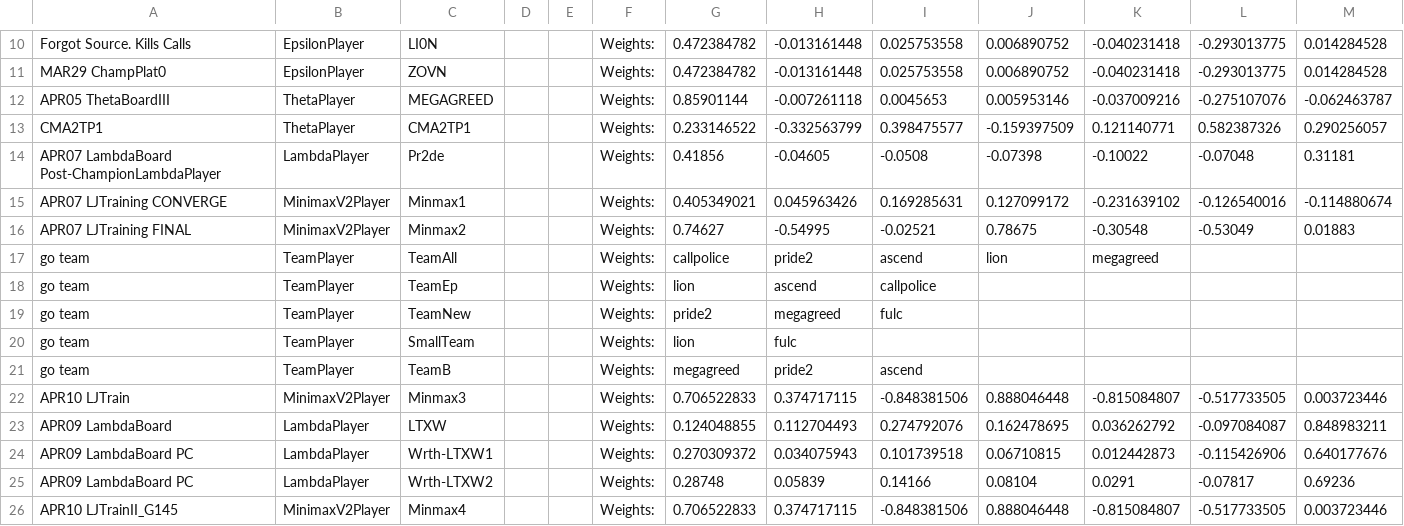
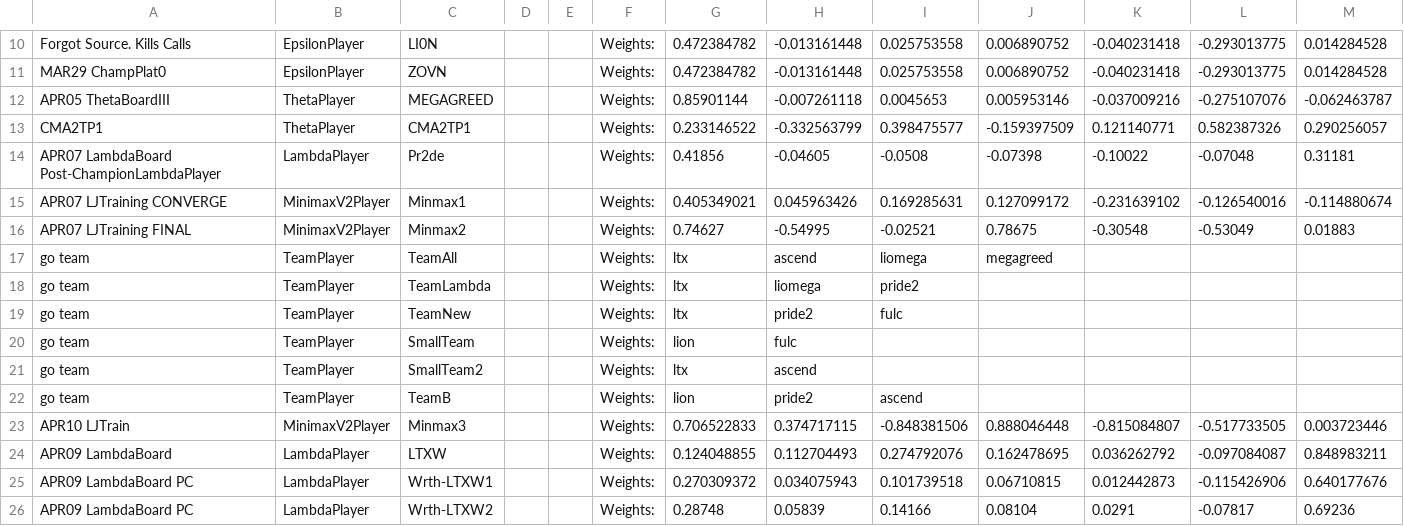
Before and after one commit to afterdusk/cs3243-poker-agent, a CSV file: agentboards/Botlympics.csv, drawn as a sheet; only a part is shown, gaps mark what is left out; the shorter side is filled out with more unchanged rows; removed rows and columns are numbered as before the commit, all else as after; rows hold the shown columns only; the diff names each change by its address in the sheet, - before the commit and + after, or states it on an @@ line.

Commit message:
Add new bots to TeamPlayer

```diff
--- a/agentboards/Botlympics.csv
+++ b/agentboards/Botlympics.csv
-G17: callpolice
+G17: ltx
-H17: pride2
+H17: ascend
-I17: ascend
+I17: liomega
-J17: lion
+J17: megagreed
-K17: megagreed
+K17: (empty)
-row 18: go team | TeamPlayer | TeamEp |  |  | Weights: | lion | ascend | callpolice
+row 18: go team | TeamPlayer | TeamLambda |  |  | Weights: | ltx | liomega | pride2
-G19: pride2
+G19: ltx
-H19: megagreed
+H19: pride2
+row 21: go team | TeamPlayer | SmallTeam2 |  |  | Weights: | ltx | ascend
-G22: megagreed
+G22: lion
```
Also changed, not shown: 1 other file.
